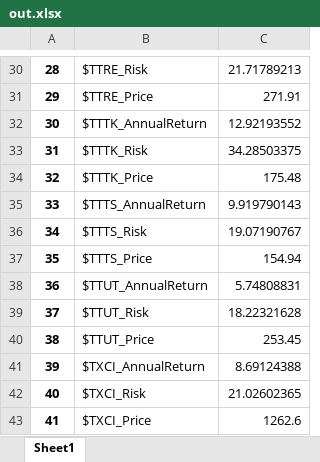
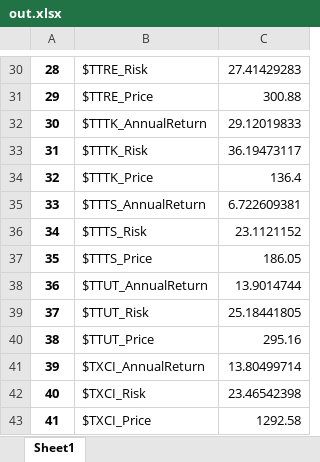
Before and after one commit to Aizenz/GroupProjectBAMS506, an Excel workbook: Dataset/out.xlsx, sheet Sheet1, drawn as a sheet; only a part is shown, gaps mark what is left out; values as stored, in another font and other column widths than the file's, no borders; the diff covers the shown part only; the diff names each change by its address in the sheet, - before the commit and + after, or states it on an @@ line.

```diff
--- a/Dataset/out.xlsx (sheet Sheet1)
+++ b/Dataset/out.xlsx (sheet Sheet1)
-C30: 21.71789213
+C30: 27.41429283
-C31: 271.91
+C31: 300.88
-C32: 12.92193552
+C32: 29.12019833
-C33: 34.28503375
+C33: 36.19473117
-C34: 175.48
+C34: 136.4
-C35: 9.919790143
+C35: 6.722609381
-C36: 19.07190767
+C36: 23.1121152
-C37: 154.94
+C37: 186.05
-C38: 5.74808831
+C38: 13.9014744
-C39: 18.22321628
+C39: 25.18441805
-C40: 253.45
+C40: 295.16
-C41: 8.69124388
+C41: 13.80499714
-C42: 21.02602365
+C42: 23.46542398
-C43: 1262.6
+C43: 1292.58
```
Also changed, not shown: 28 edited cells elsewhere in this sheet, Model_Inputs_project.xlsx, 2 other files.
